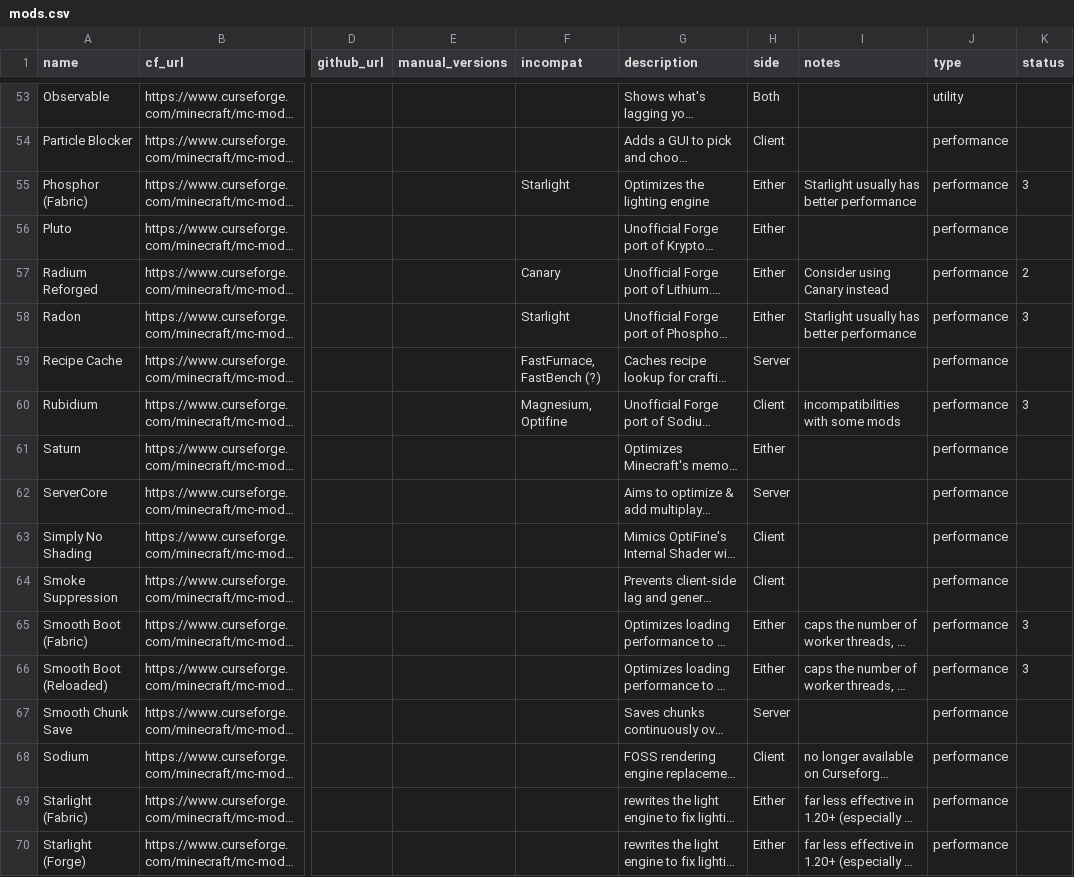
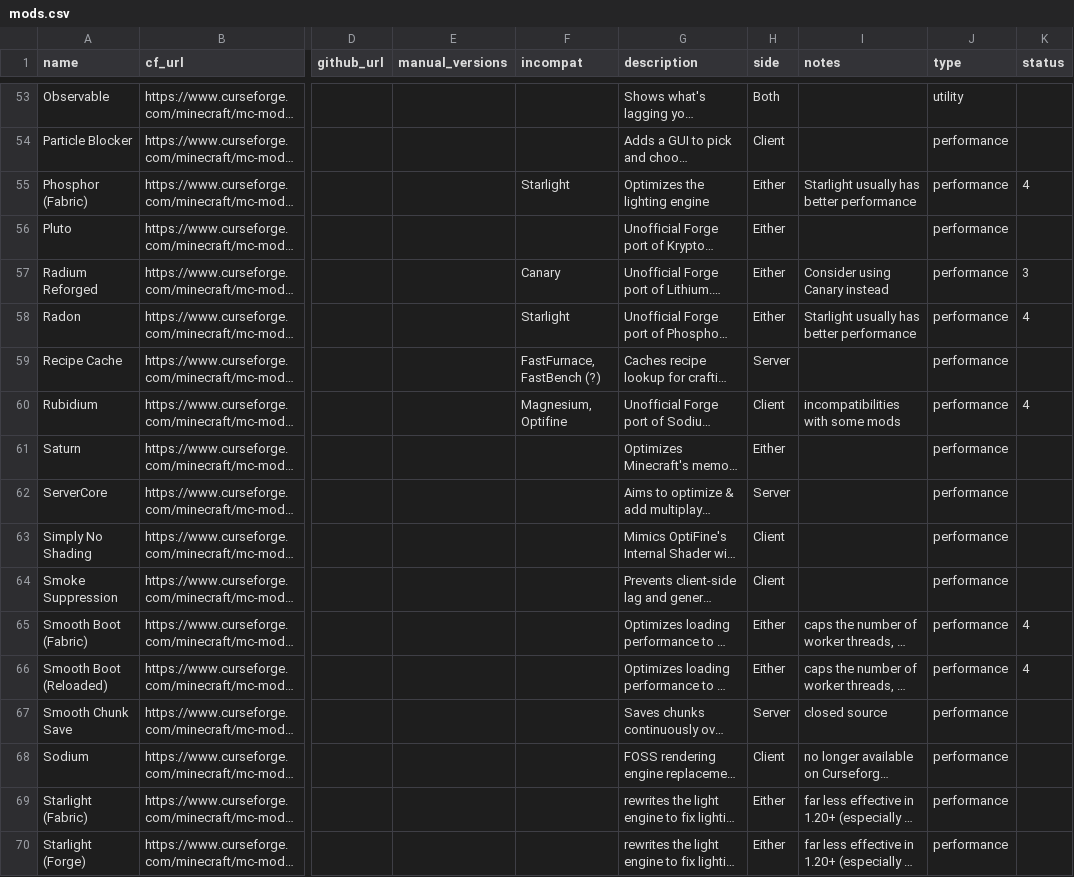
Before and after one commit to SuperStormer/useful-mods2, a CSV file: mods.csv, drawn as a sheet; only a part is shown, gaps mark what is left out; long unchanged cells end in …; the diff covers the shown part only; the diff names each change by its address in the sheet, - before the commit and + after, or states it on an @@ line.

Commit message:
more granularity to status

```diff
--- a/mods.csv
+++ b/mods.csv
-K55 (status): 3
+K55 (status): 4
-K57 (status): 2
+K57 (status): 3
-K58 (status): 3
+K58 (status): 4
-K60 (status): 3
+K60 (status): 4
-K65:K66 (status): 3
+K65:K66 (status): 4
-I67 (notes): (empty)
+I67 (notes): closed source
```
Also changed, not shown: 72 edited cells elsewhere in this file, 3 other files.
